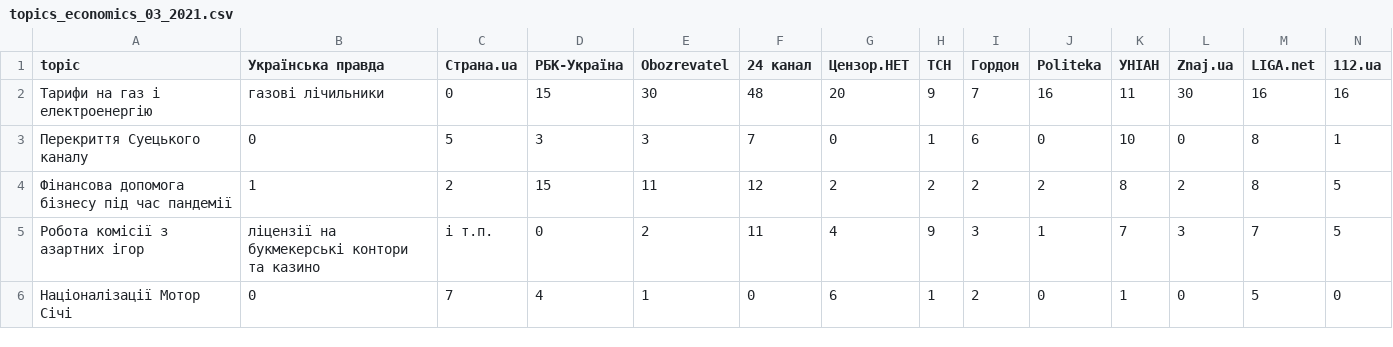
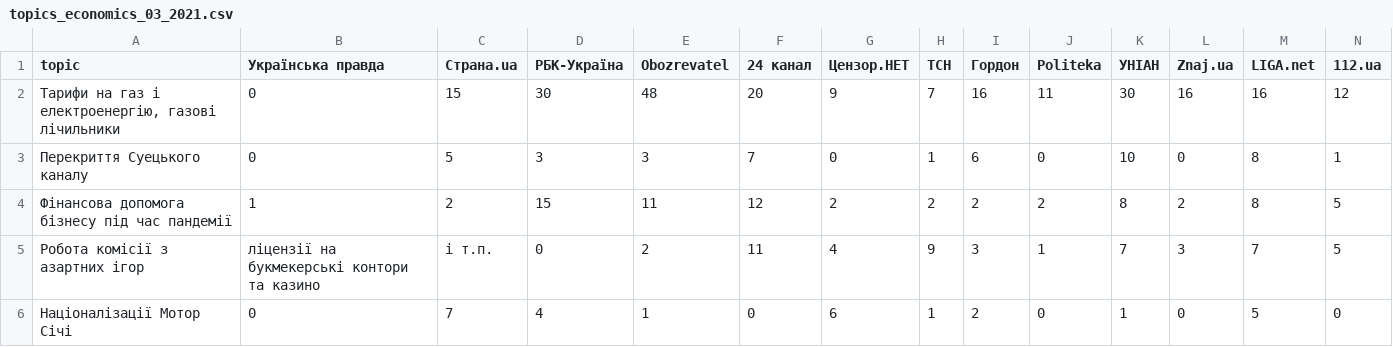
Before and after one commit to sergio-ivanuzzo/eko-media, a CSV file: public/data/2021/03/topics_economics_03_2021.csv, drawn as a sheet; only a part is shown; removed rows and columns are numbered as before the commit, all else as after; rows hold the shown columns only; the diff names each change by its address in the sheet, - before the commit and + after, or states it on an @@ line.

```diff
--- a/public/data/2021/03/topics_economics_03_2021.csv
+++ b/public/data/2021/03/topics_economics_03_2021.csv
-row 2: Тарифи на газ і електроенергію | газові лічильники | 0 | 15 | 30 | 48 | 20 | 9 | 7 | 16 | 11 | 30 | 16 | 16
+row 2: Тарифи на газ і електроенергію, газові лічильники | 0 | 15 | 30 | 48 | 20 | 9 | 7 | 16 | 11 | 30 | 16 | 16 | 12
```
Also changed, not shown: 12 other files.
